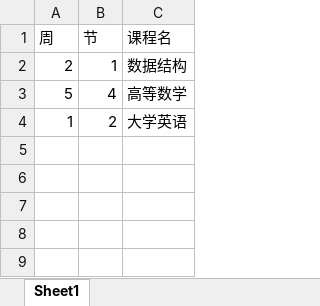
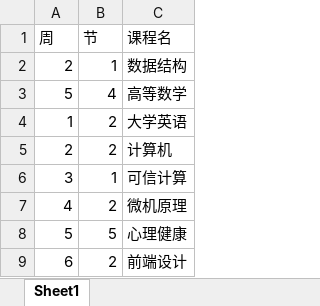
Before and after one commit to djzhao627/courseTable-backend, an Excel workbook: excel/课表导入.xlsx, sheet Sheet1, drawn as a sheet; values as stored, in another font and other column widths than the file's, no borders; the diff names each change by its address in the sheet, - before the commit and + after, or states it on an @@ line.

```diff
--- a/excel/课表导入.xlsx (sheet Sheet1)
+++ b/excel/课表导入.xlsx (sheet Sheet1)
+row 5: 2 | 2 | 计算机
+row 6: 3 | 1 | 可信计算
+row 7: 4 | 2 | 微机原理
+row 8: 5 | 5 | 心理健康
+row 9: 6 | 2 | 前端设计
```
Also changed, not shown: 4 other files.
